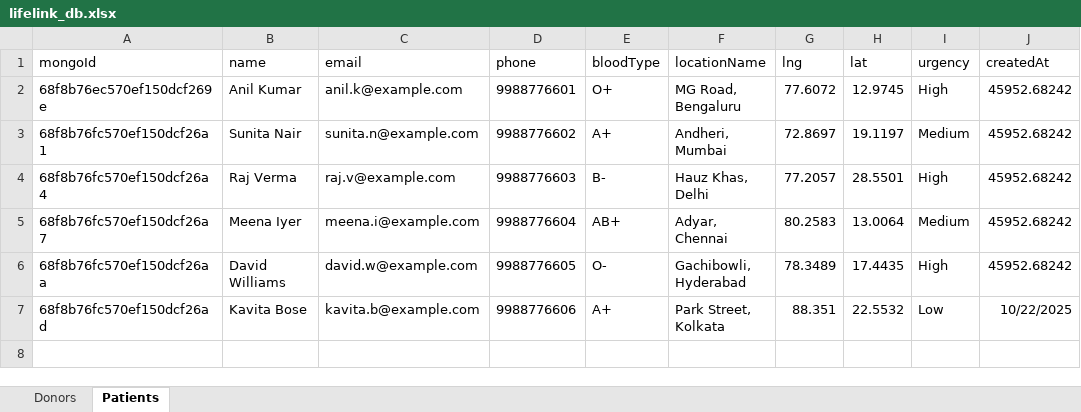
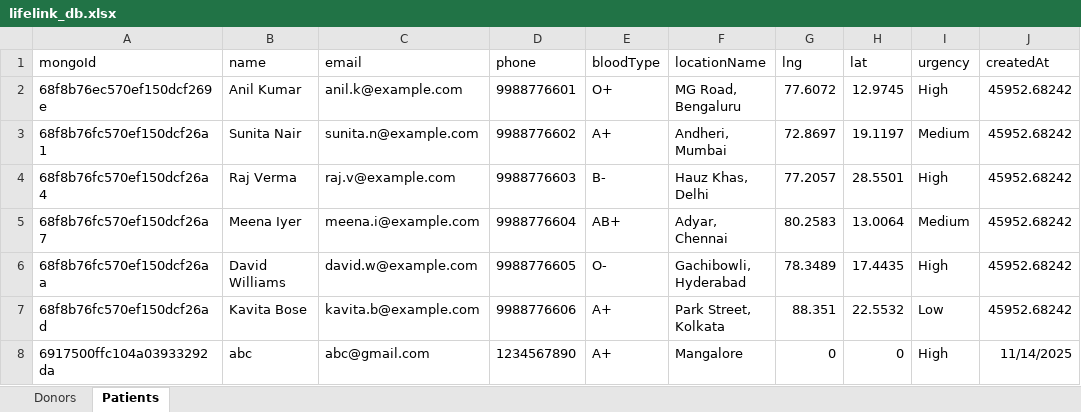
Before and after one commit to ShenoyAsh/PBL, an Excel workbook: Life/server/data/lifelink_db.xlsx, sheet Patients, drawn as a sheet; values as stored, in another font and other column widths than the file's, no borders; the diff names each change by its address in the sheet, - before the commit and + after, or states it on an @@ line.

```diff
--- a/Life/server/data/lifelink_db.xlsx (sheet Patients)
+++ b/Life/server/data/lifelink_db.xlsx (sheet Patients)
-J7 (createdAt): 10/22/2025
+J7 (createdAt): 45952.68242
+row 8: 6917500ffc104a03933292da | abc | abc@gmail.com | 1234567890 | A+ | Mangalore | 0 | 0 | High | 11/14/2025
```
Also changed, not shown: sheet Donors, 10 other files.
